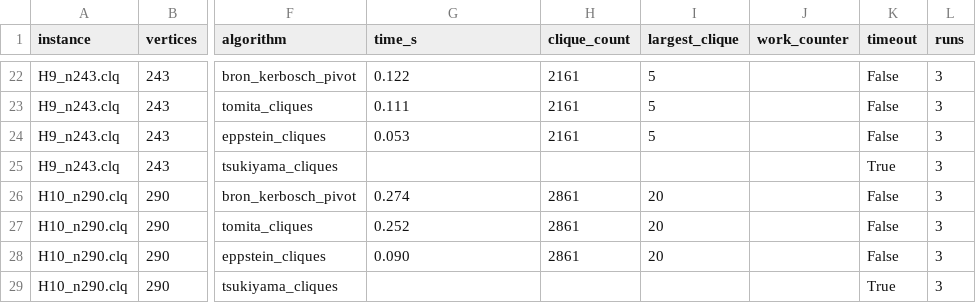
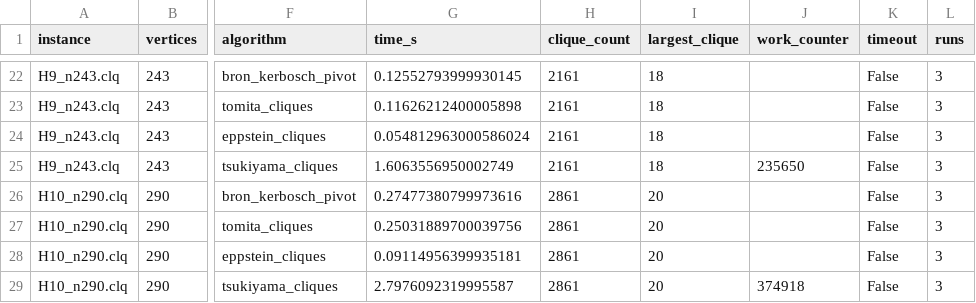
Before and after one commit to soramameen/parallel-processing, a CSV file: artifacts/tsukiyama_benchmark.csv, drawn as a sheet; only a part is shown, gaps mark what is left out; the diff covers the shown part only; the diff names each change by its address in the sheet, - before the commit and + after, or states it on an @@ line.

```diff
--- a/artifacts/tsukiyama_benchmark.csv
+++ b/artifacts/tsukiyama_benchmark.csv
-G22 (time_s): 0.122
+G22 (time_s): 0.12552793999930145
-I22:I24 (largest_clique): 5
+I22:I24 (largest_clique): 18
-G23 (time_s): 0.111
+G23 (time_s): 0.11626212400005898
-G24 (time_s): 0.053
+G24 (time_s): 0.054812963000586024
-G25 (time_s): (empty)
+G25 (time_s): 1.6063556950002749
-H25 (clique_count): (empty)
+H25 (clique_count): 2161
-I25 (largest_clique): (empty)
+I25 (largest_clique): 18
-J25 (work_counter): (empty)
+J25 (work_counter): 235650
-K25 (timeout): True
+K25 (timeout): False
-G26 (time_s): 0.274
+G26 (time_s): 0.27477380799973616
-G27 (time_s): 0.252
+G27 (time_s): 0.25031889700039756
-G28 (time_s): 0.090
+G28 (time_s): 0.09114956399935181
-G29 (time_s): (empty)
+G29 (time_s): 2.7976092319995587
-H29 (clique_count): (empty)
+H29 (clique_count): 2861
-I29 (largest_clique): (empty)
+I29 (largest_clique): 20
-J29 (work_counter): (empty)
+J29 (work_counter): 374918
-K29 (timeout): True
+K29 (timeout): False
```
Also changed, not shown: 43 edited cells elsewhere in this file, 9 other files.
